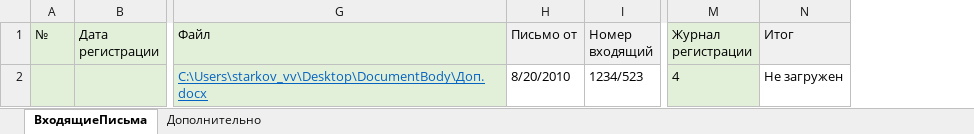
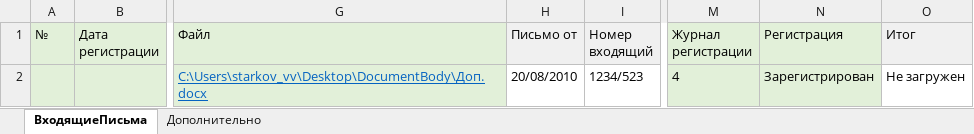
Before and after one commit to prokhor-spodobaev/rx-util-importdata-net-core_test1, an Excel workbook: Template/Example/Входящие.xlsx, sheet ВходящиеПисьма, drawn as a sheet; only a part is shown, gaps mark what is left out; values as stored, in another font and other column widths than the file's, no borders; charts and pictures not drawn; the diff names each change by its address in the sheet, - before the commit and + after, or states it on an @@ line.

Commit message:
Обновлен пример таблицы для импорта входящих писем.

```diff
--- a/Template/Example/Входящие.xlsx (sheet ВходящиеПисьма)
+++ b/Template/Example/Входящие.xlsx (sheet ВходящиеПисьма)
+column N (Регистрация), row 2: Зарегистрирован
-H2 (Письмо от): 8/20/2010
+H2 (Письмо от): 20/08/2010
```
Also changed, not shown: charts or pictures.
